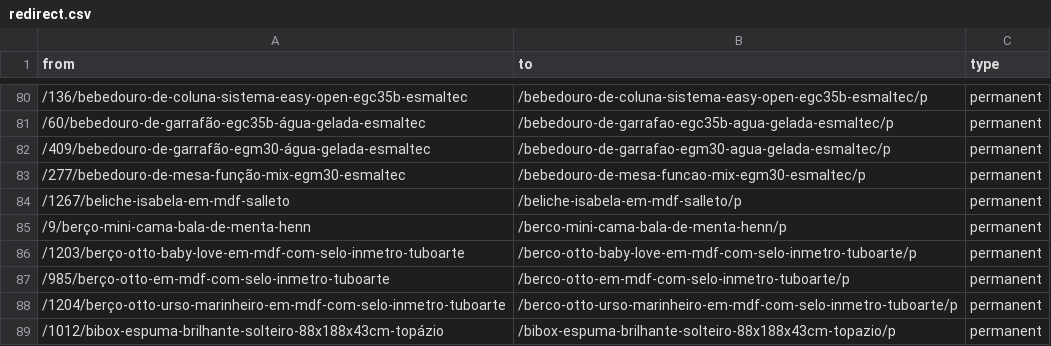
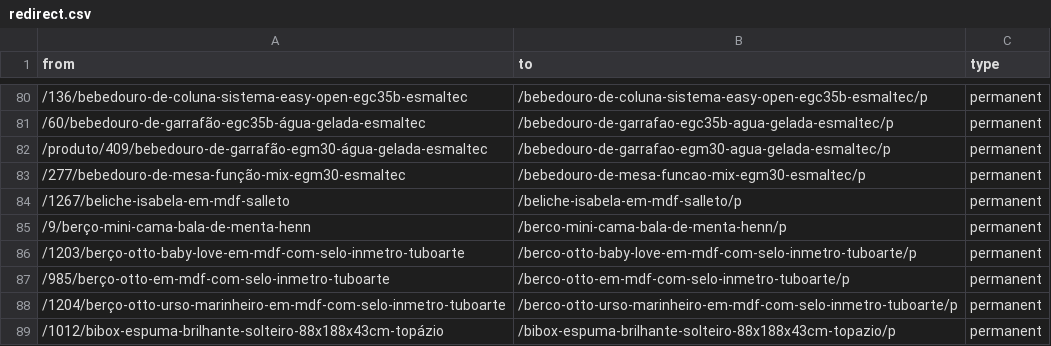
Before and after one commit to deco-sites/lojastopmoveis, a CSV file: redirect.csv, drawn as a sheet; only a part is shown, gaps mark what is left out.

Commit message:
fix: ajuste no arquivo redirect

```diff
--- a/redirect.csv
+++ b/redirect.csv
@@ -81,3 +81,3 @@ from,to,type
 /60/bebedouro-de-garrafão-egc35b-água-gelada-esmaltec,/bebedouro-de-garrafao-egc35b-agua-gelada-esmaltec/p,permanent
-/409/bebedouro-de-garrafão-egm30-água-gelada-esmaltec,/bebedouro-de-garrafao-egm30-agua-gelada-esmaltec/p,permanent
+/produto/409/bebedouro-de-garrafão-egm30-água-gelada-esmaltec,/bebedouro-de-garrafao-egm30-agua-gelada-esmaltec/p,permanent
 /277/bebedouro-de-mesa-função-mix-egm30-esmaltec,/bebedouro-de-mesa-funcao-mix-egm30-esmaltec/p,permanent
```
